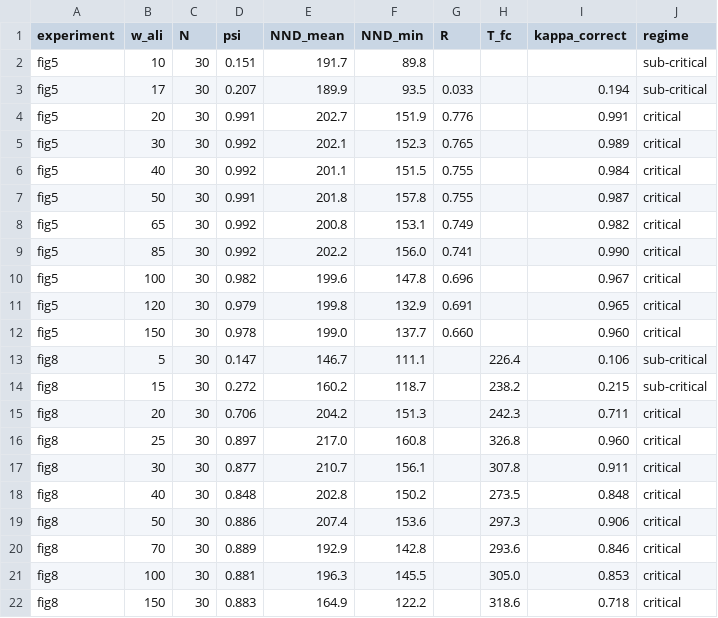
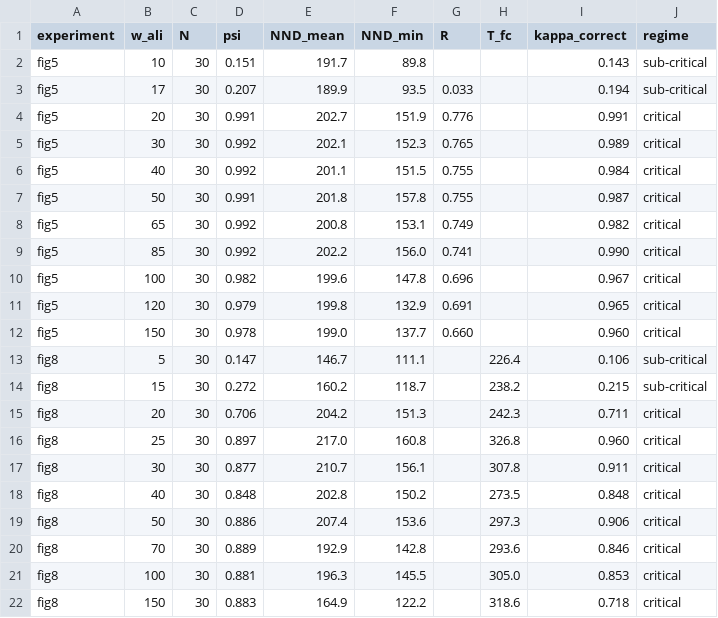
Before and after one commit to olexxa62-code/swarm-robots-emergence-analysis, a CSV file: data/swarm_robots_complete_data.csv, drawn as a sheet.

Commit message:
v1.1.0: Expert review corrections
- Fix fabricated author list in DATA_PROVENANCE.md (Lei et al.)
- Remove cross-system reference to A.8 starling flocks
- Fill missing kappa value for fig5 w_ali=10 (k=0.143)
- Remove inconsistent FIGURE_DESCRIPTIONS.md (duplicate of FIGURE_CAPTIONS.md)
- Fix dates 2024->2025 in CHANGELOG.md and CITATION.cff
- Fix column name kappa->kappa_correct in statistical_tests.py, visualization.py
- Fix data file paths in statistical_tests.py, visualization.py
- Remove nonexistent T_turn column from visualization.py
- Fix reference filenames in docs/references/README.md
- Remove emoji from PARAMETER_JUSTIFICATION.md, DATA_PROVENANCE.md
- Fix fictitious kappa values (7.4, 4.1) in 04_Results.md
- Fix summary_statistics to report critical_mean instead of combined_mean
- Remove 06_Conclusions reference from docs/.structure
- Fix attribution placeholder in CONTRIBUTING.md
- Update Repository Structure in README.md to match actual files

```diff
--- a/data/swarm_robots_complete_data.csv
+++ b/data/swarm_robots_complete_data.csv
@@ -1,3 +1,3 @@
 experiment,w_ali,N,psi,NND_mean,NND_min,R,T_fc,kappa_correct,regime
-fig5,10,30,0.151,191.7,89.8,,,,sub-critical
+fig5,10,30,0.151,191.7,89.8,,,0.143,sub-critical
 fig5,17,30,0.207,189.9,93.5,0.033,,0.194,sub-critical
```
Also changed, not shown: 15 other files.
